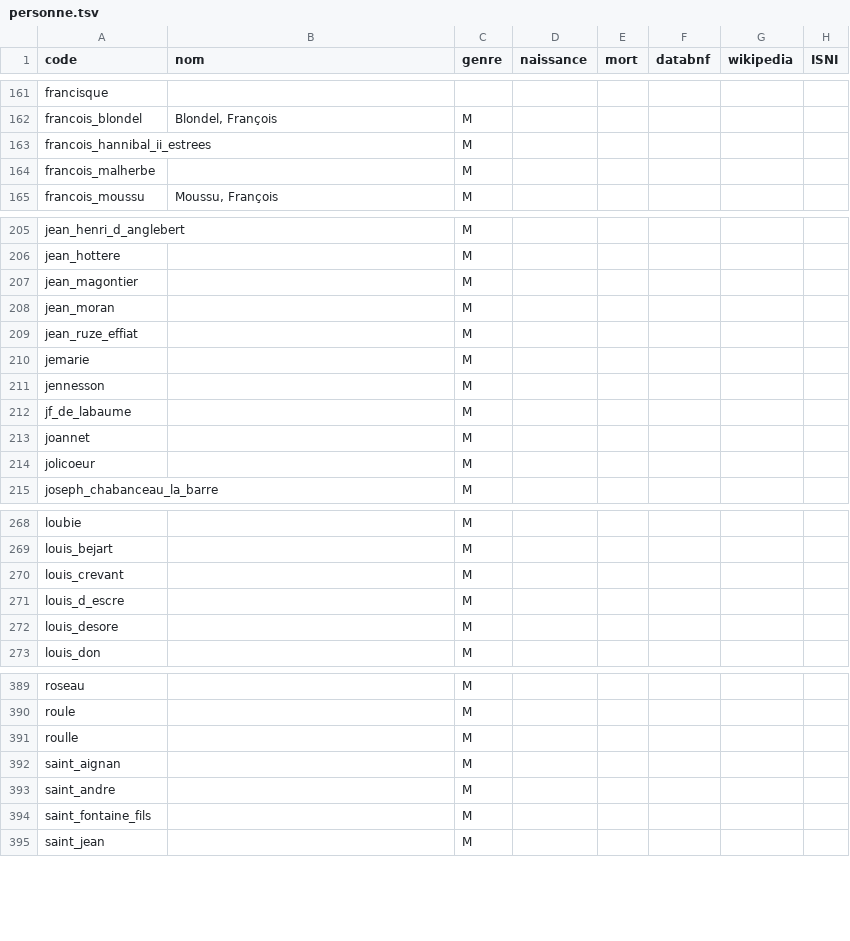
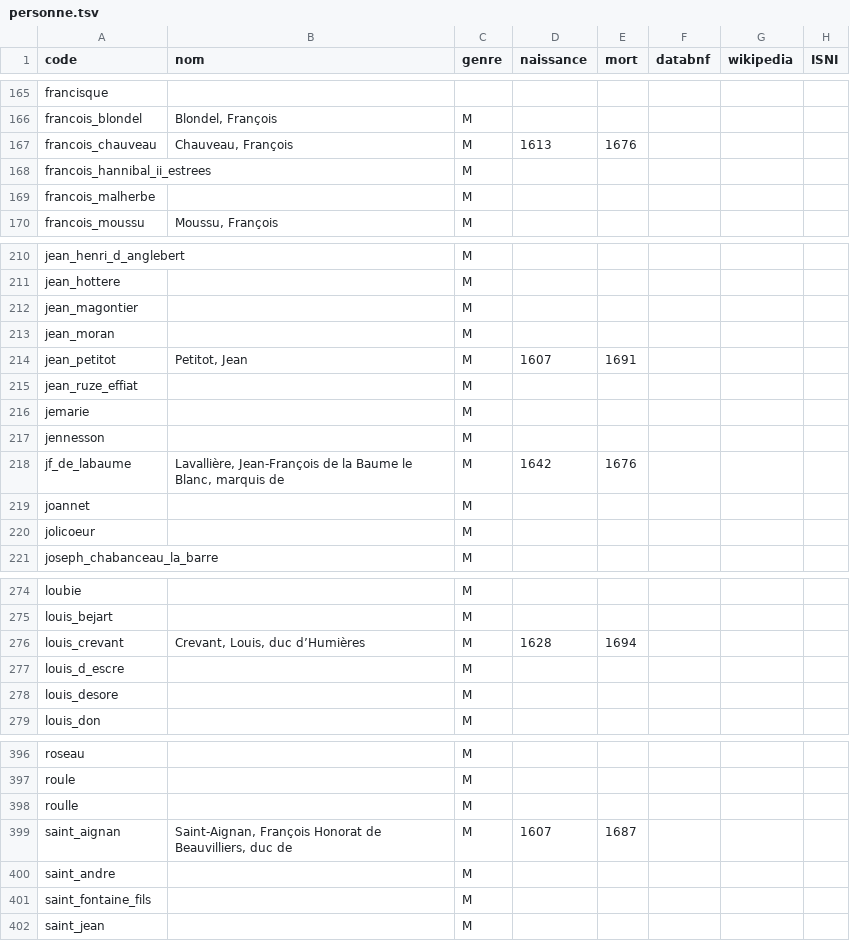
Before and after one commit to fetes17/merveilles17, a TSV file: index/personne.tsv, drawn as a sheet; only a part is shown, gaps mark what is left out; the diff covers the shown part only.

```diff
--- a/index/personne.tsv
+++ b/index/personne.tsv
@@ -162,2 +166,3 @@ francisque
 francois_blondel	Blondel, François	M					
+francois_chauveau	Chauveau, François	M	1613	1676			
 francois_hannibal_ii_estrees		M					
@@ -208,2 +213,3 @@ jean_magontier		M
 jean_moran		M					
+jean_petitot	Petitot, Jean	M	1607	1691			
 jean_ruze_effiat		M					
@@ -211,3 +217,3 @@ jemarie		M
 jennesson		M					
-jf_de_labaume		M					
+jf_de_labaume	Lavallière, Jean-François de la Baume le Blanc, marquis de	M	1642	1676			
 joannet		M					
@@ -269,3 +275,3 @@ loubie		M
 louis_bejart		M					
-louis_crevant		M					
+louis_crevant	Crevant, Louis, duc d’Humières	M	1628	1694			
 louis_d_escre		M					
@@ -391,3 +398,3 @@ roule		M
 roulle		M					
-saint_aignan		M					
+saint_aignan	Saint-Aignan, François Honorat de Beauvilliers, duc de	M	1607	1687			
 saint_andre		M					
```
Also changed, not shown: 4 added rows, 1 removed row, 1 moved row and 4 edited cells elsewhere in this file.
